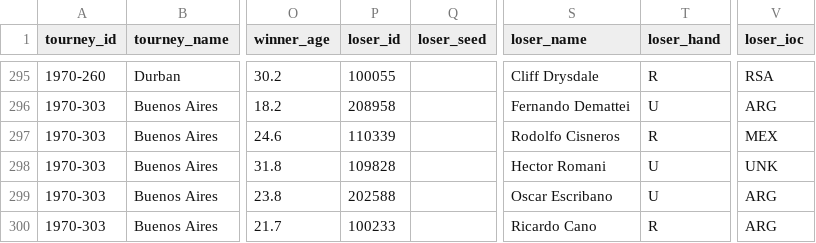
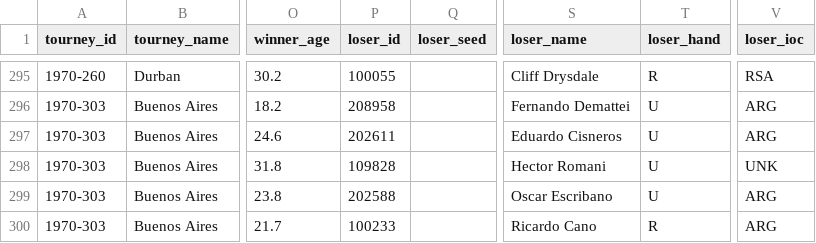
Before and after one commit to JeffSackmann/tennis_atp, a CSV file: atp_matches_1970.csv, drawn as a sheet; only a part is shown, gaps mark what is left out; the diff names each change by its address in the sheet, - before the commit and + after, or states it on an @@ line.

```diff
--- a/atp_matches_1970.csv
+++ b/atp_matches_1970.csv
-P297 (loser_id): 110339
+P297 (loser_id): 202611
-S297 (loser_name): Rodolfo Cisneros
+S297 (loser_name): Eduardo Cisneros
-T297 (loser_hand): R
+T297 (loser_hand): U
-V297 (loser_ioc): MEX
+V297 (loser_ioc): ARG
```
Also changed, not shown: atp_matches_1972.csv.
